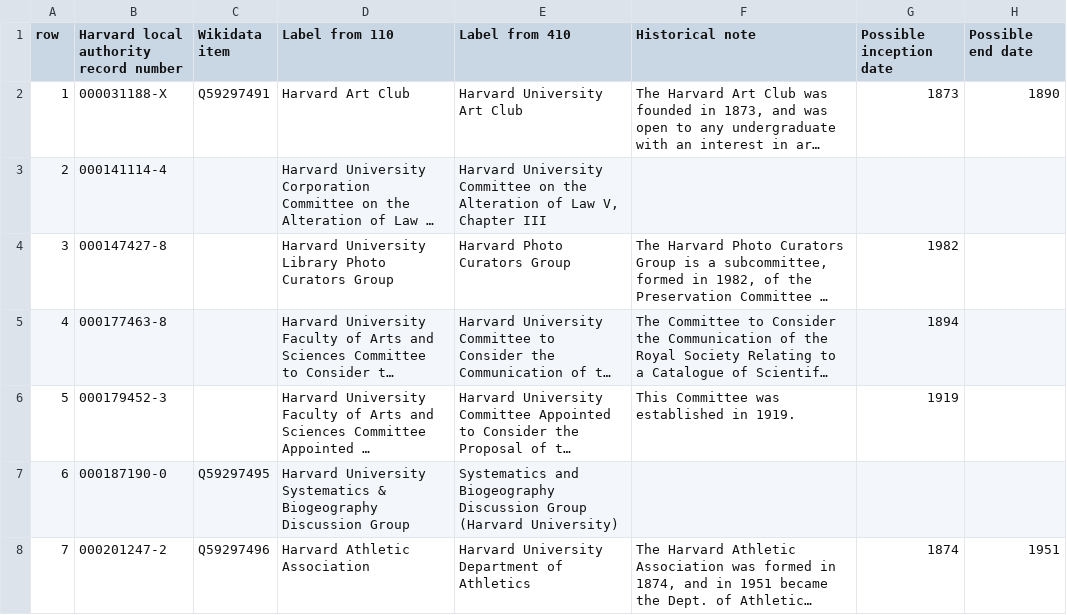
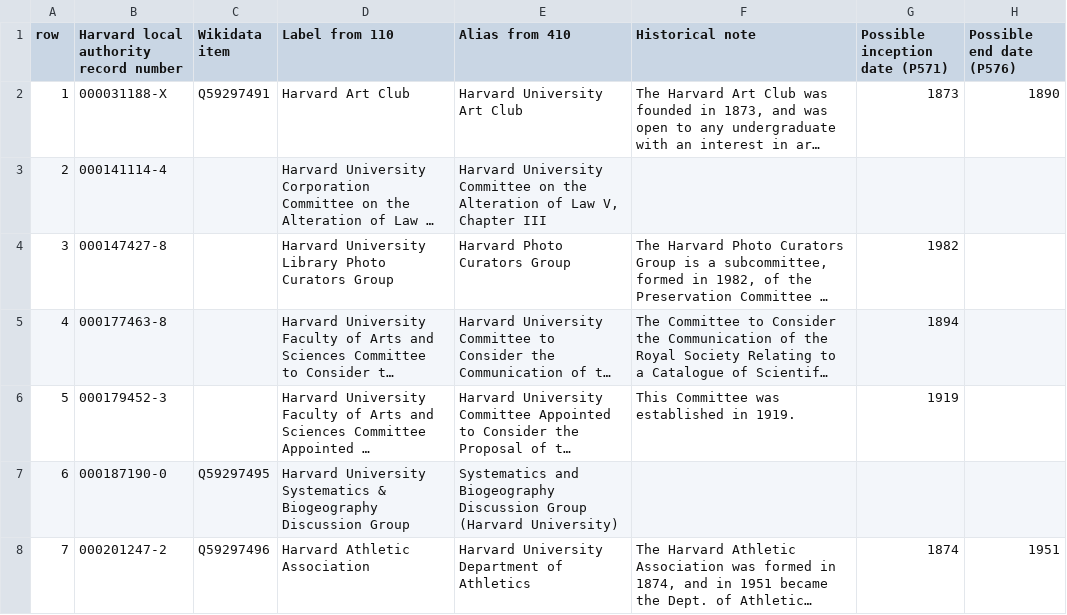
Before and after one commit to LD4P/Wikidata, a CSV file: batch entity creation/Harvard_clubs.csv, drawn as a sheet; only a part is shown; long unchanged cells end in …; the diff names each change by its address in the sheet, - before the commit and + after, or states it on an @@ line.

Commit message:
Update column headers

```diff
--- a/batch entity creation/Harvard_clubs.csv
+++ b/batch entity creation/Harvard_clubs.csv
-E1: Label from 410
+E1: Alias from 410
-G1: Possible inception date
+G1: Possible inception date (P571)
-H1: Possible end date
+H1: Possible end date (P576)
```
